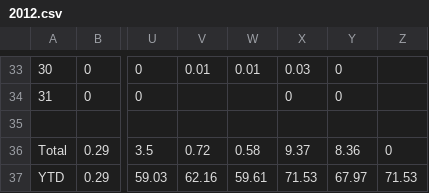
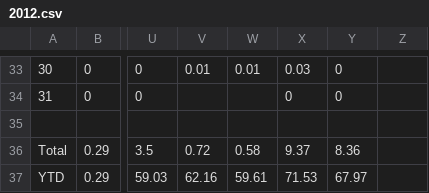
Before and after one commit to GTMNERR-Science-Transfer/dashboard-development, a CSV file: 01_Data_raw/Hydrology/years/2012.csv, drawn as a sheet; only a part is shown, gaps mark what is left out; the diff names each change by its address in the sheet, - before the commit and + after, or states it on an @@ line.

```diff
--- a/01_Data_raw/Hydrology/years/2012.csv
+++ b/01_Data_raw/Hydrology/years/2012.csv
-Z36: 0
+Z36: (empty)
-Z37: 71.53
+Z37: (empty)
```
Also changed, not shown: 01_Data_raw/Hydrology/years/1994.csv, 01_Data_raw/Hydrology/years/2008.csv, 5 other files.
